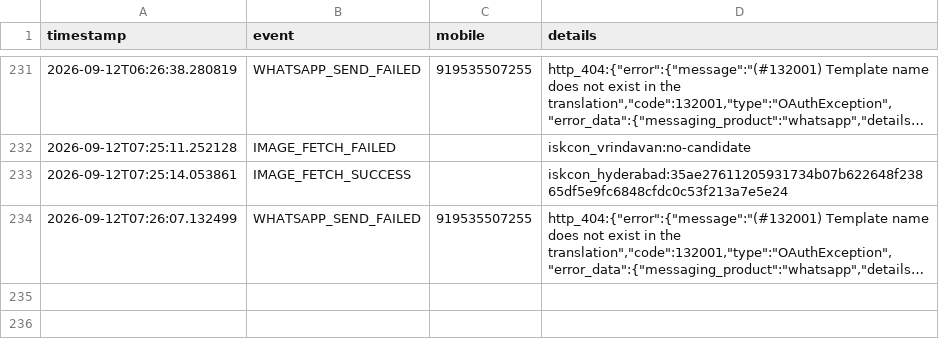
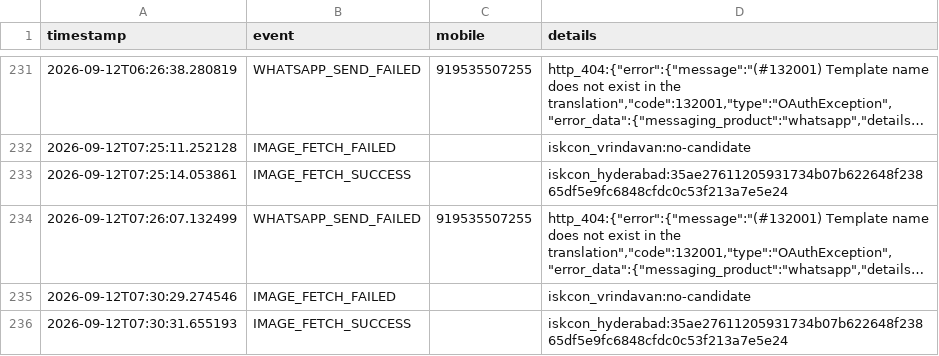
Before and after one commit to mishnit/daily-darshan, a CSV file: csv/logs.csv, drawn as a sheet; only a part is shown, gaps mark what is left out; long unchanged cells end in …; the diff names each change by its address in the sheet, - before the commit and + after, or states it on an @@ line.

Commit message:
Daily darshan image + pages 2026-09-12

```diff
--- a/csv/logs.csv
+++ b/csv/logs.csv
+row 235: 2026-09-12T07:30:29.274546 | IMAGE_FETCH_FAILED |  | iskcon_vrindavan:no-candidate
+row 236: 2026-09-12T07:30:31.655193 | IMAGE_FETCH_SUCCESS |  | iskcon_hyderabad:35ae27611205931734b07b622648f23865df5e9fc6848cfdc0c53f213a7e5e24
```
